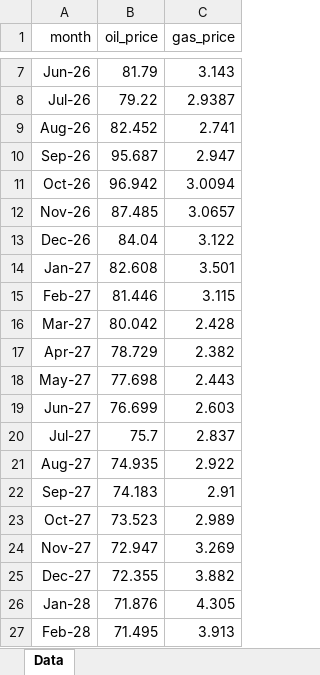
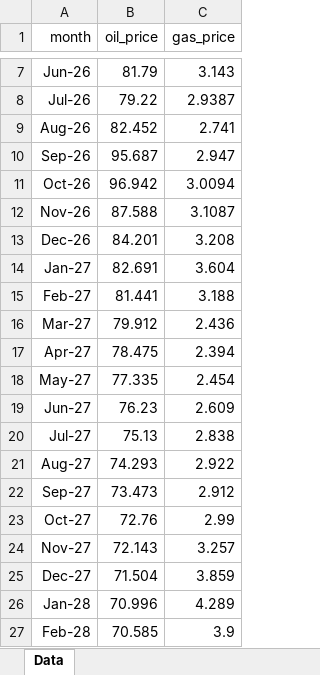
Before and after one commit to mburkegr/Utica-Model-V7, an Excel workbook: price_file_library.xlsx, sheet Data, drawn as a sheet; only a part is shown, gaps mark what is left out; values as stored, in another font and other column widths than the file's, no borders; the diff covers the shown part only; the diff names each change by its address in the sheet, - before the commit and + after, or states it on an @@ line.

Commit message:
Add files via upload

```diff
--- a/price_file_library.xlsx (sheet Data)
+++ b/price_file_library.xlsx (sheet Data)
-B12 (oil_price): 87.485
+B12 (oil_price): 87.588
-C12 (gas_price): 3.0657
+C12 (gas_price): 3.1087
-B13 (oil_price): 84.04
+B13 (oil_price): 84.201
-C13 (gas_price): 3.122
+C13 (gas_price): 3.208
-B14 (oil_price): 82.608
+B14 (oil_price): 82.691
-C14 (gas_price): 3.501
+C14 (gas_price): 3.604
-B15 (oil_price): 81.446
+B15 (oil_price): 81.441
-C15 (gas_price): 3.115
+C15 (gas_price): 3.188
-B16 (oil_price): 80.042
+B16 (oil_price): 79.912
-C16 (gas_price): 2.428
+C16 (gas_price): 2.436
-B17 (oil_price): 78.729
+B17 (oil_price): 78.475
-C17 (gas_price): 2.382
+C17 (gas_price): 2.394
-B18 (oil_price): 77.698
+B18 (oil_price): 77.335
-C18 (gas_price): 2.443
+C18 (gas_price): 2.454
-B19 (oil_price): 76.699
+B19 (oil_price): 76.23
-C19 (gas_price): 2.603
+C19 (gas_price): 2.609
-B20 (oil_price): 75.7
+B20 (oil_price): 75.13
-C20 (gas_price): 2.837
+C20 (gas_price): 2.838
-B21 (oil_price): 74.935
+B21 (oil_price): 74.293
-B22 (oil_price): 74.183
+B22 (oil_price): 73.473
-C22 (gas_price): 2.91
+C22 (gas_price): 2.912
-B23 (oil_price): 73.523
+B23 (oil_price): 72.76
-C23 (gas_price): 2.989
+C23 (gas_price): 2.99
-B24 (oil_price): 72.947
+B24 (oil_price): 72.143
-C24 (gas_price): 3.269
+C24 (gas_price): 3.257
-B25 (oil_price): 72.355
+B25 (oil_price): 71.504
-C25 (gas_price): 3.882
+C25 (gas_price): 3.859
-B26 (oil_price): 71.876
+B26 (oil_price): 70.996
-C26 (gas_price): 4.305
+C26 (gas_price): 4.289
-B27 (oil_price): 71.495
+B27 (oil_price): 70.585
-C27 (gas_price): 3.913
+C27 (gas_price): 3.9
```
Also changed, not shown: 61 edited cells elsewhere in this sheet.
